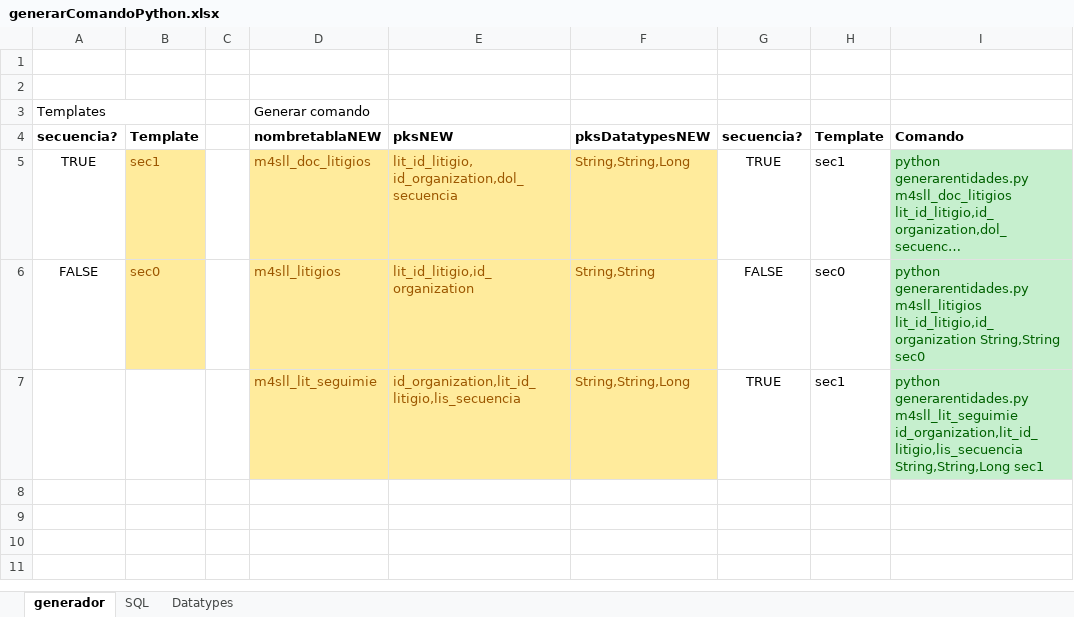
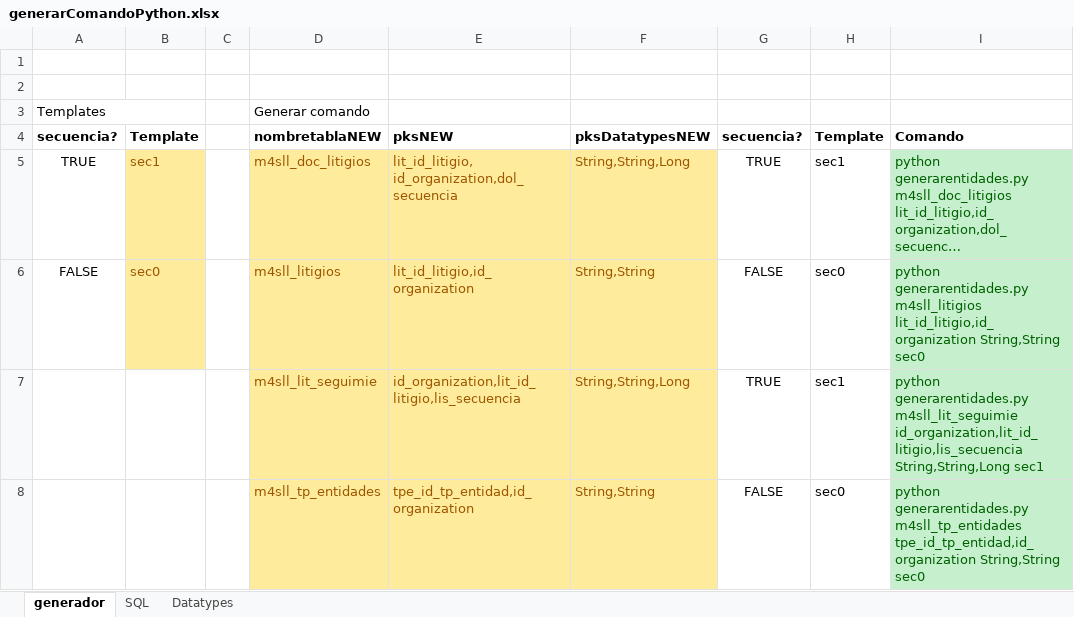
Before and after one commit to nzambrano/SLL_CLOUD, an Excel workbook: generarentidades/generarComandoPython.xlsx, sheet generador, drawn as a sheet; long unchanged cells end in …; values as stored, in another font and other column widths than the file's, no borders; the diff names each change by its address in the sheet, - before the commit and + after, or states it on an @@ line.

Commit message:
actualizacion excel generarComandoPython.xlsx

```diff
--- a/generarentidades/generarComandoPython.xlsx (sheet generador)
+++ b/generarentidades/generarComandoPython.xlsx (sheet generador)
+row 8:  |  |  | m4sll_tp_entidades | tpe_id_tp_entidad,id_organization | String,String | FALSE | sec0 | python generarentidades.py m4sll_tp_entidades tpe_id_tp_entidad,id_organization String,String sec0
```
